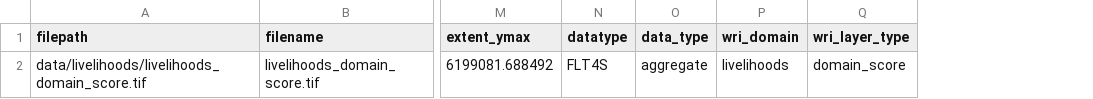
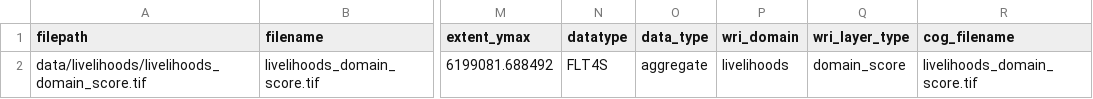
Before and after one commit to ignitR-package/wri-data-processing, a CSV file: scratch_output/livelihoods_domain_score_metadata.csv, drawn as a sheet; only a part is shown, gaps mark what is left out; the diff names each change by its address in the sheet, - before the commit and + after, or states it on an @@ line.

```diff
--- a/scratch_output/livelihoods_domain_score_metadata.csv
+++ b/scratch_output/livelihoods_domain_score_metadata.csv
+column R (cog_filename), row 2: livelihoods_domain_score.tif
```
Also changed, not shown: 13 other files.
